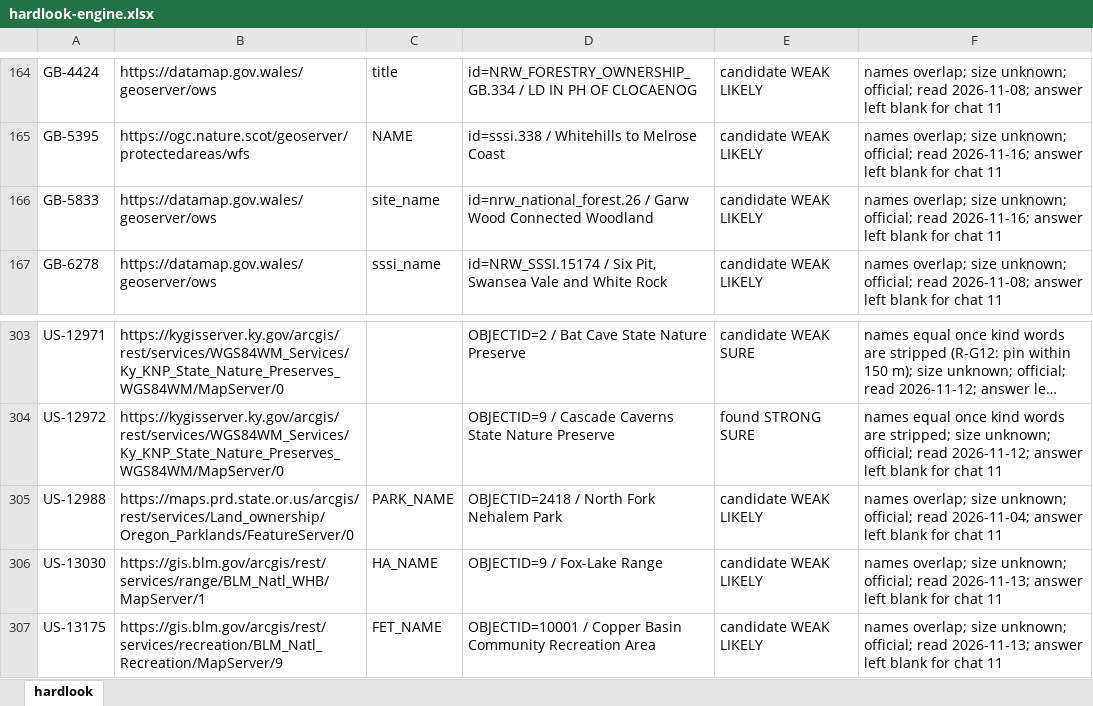
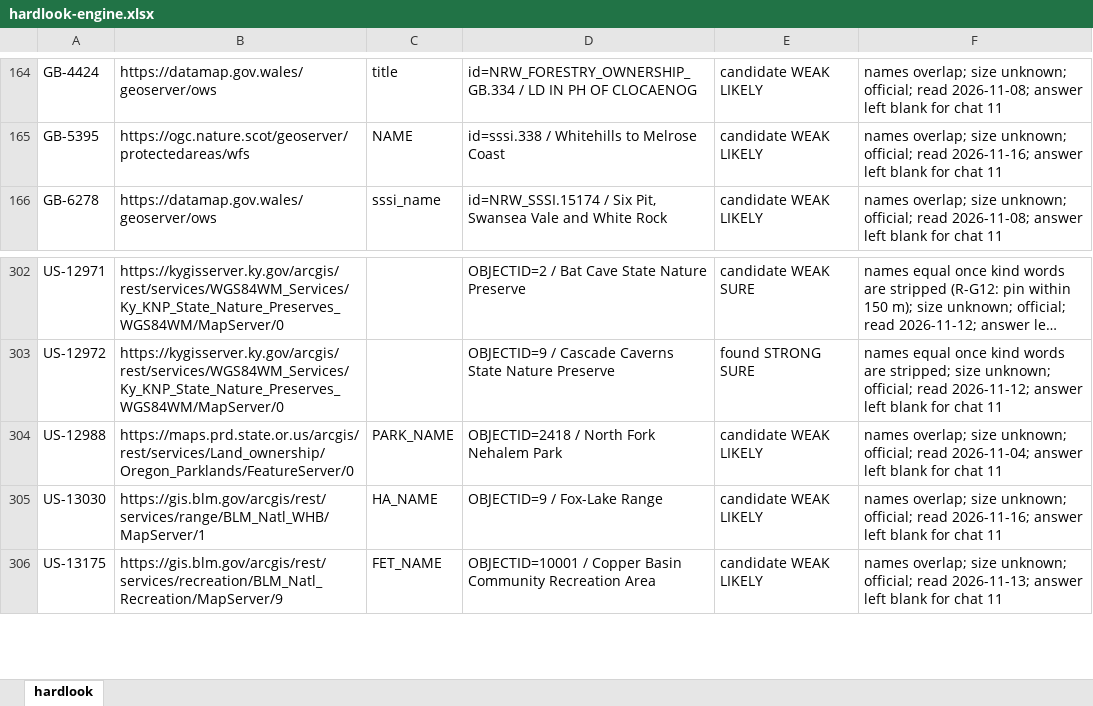
Before and after one commit to KentuckyPortableClub/KPC-Data, an Excel workbook: engine/handback/hardlook-engine.xlsx, sheet hardlook, drawn as a sheet; only a part is shown, gaps mark what is left out; long unchanged cells end in …; values as stored, in another font and other column widths than the file's, no borders; removed rows and columns are numbered as before the commit, all else as after; the diff names each change by its address in the sheet, - before the commit and + after, or states it on an @@ line.

```diff
--- a/engine/handback/hardlook-engine.xlsx (sheet hardlook)
+++ b/engine/handback/hardlook-engine.xlsx (sheet hardlook)
-row 166: GB-5833 | https://datamap.gov.wales/geoserver/ows | site_name | id=nrw_national_forest.26 / Garw Wood Connected Woodland | candidate WEAK LIKELY | names overlap; size unknown; official; read 2026-11-16; answer left blank for chat 11
-F305: …official; read 2026-11-13; answer left…
+F305: …official; read 2026-11-16; answer left…
```
Also changed, not shown: 27 other files.
